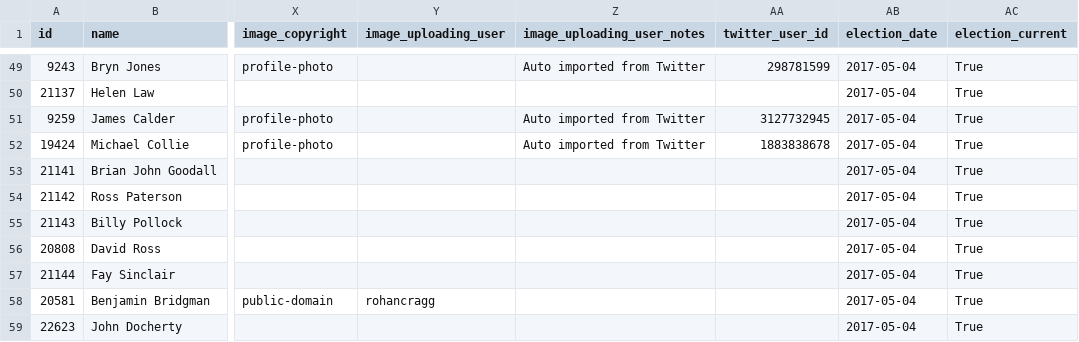
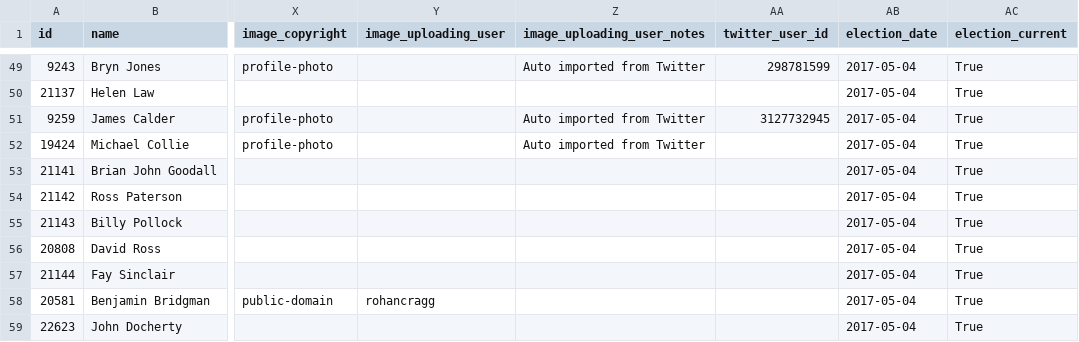
Before and after one commit to gerrymulvenna/council17, a CSV file: scripts/local.fife.2017-05-04.csv, drawn as a sheet; only a part is shown, gaps mark what is left out; the diff names each change by its address in the sheet, - before the commit and + after, or states it on an @@ line.

```diff
--- a/scripts/local.fife.2017-05-04.csv
+++ b/scripts/local.fife.2017-05-04.csv
-AA52 (twitter_user_id): 1883838678
+AA52 (twitter_user_id): (empty)
```
Also changed, not shown: scripts/local.city-of-edinburgh.2017-05-04.csv, scripts/local.glasgow-city.2017-05-04.csv, 26 other files.
